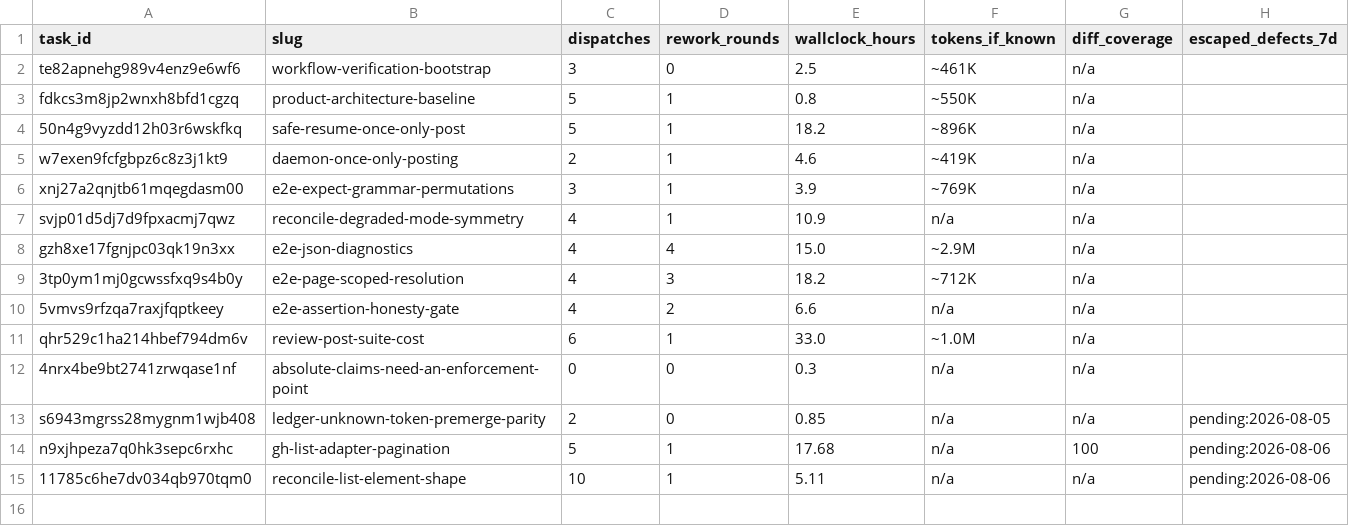
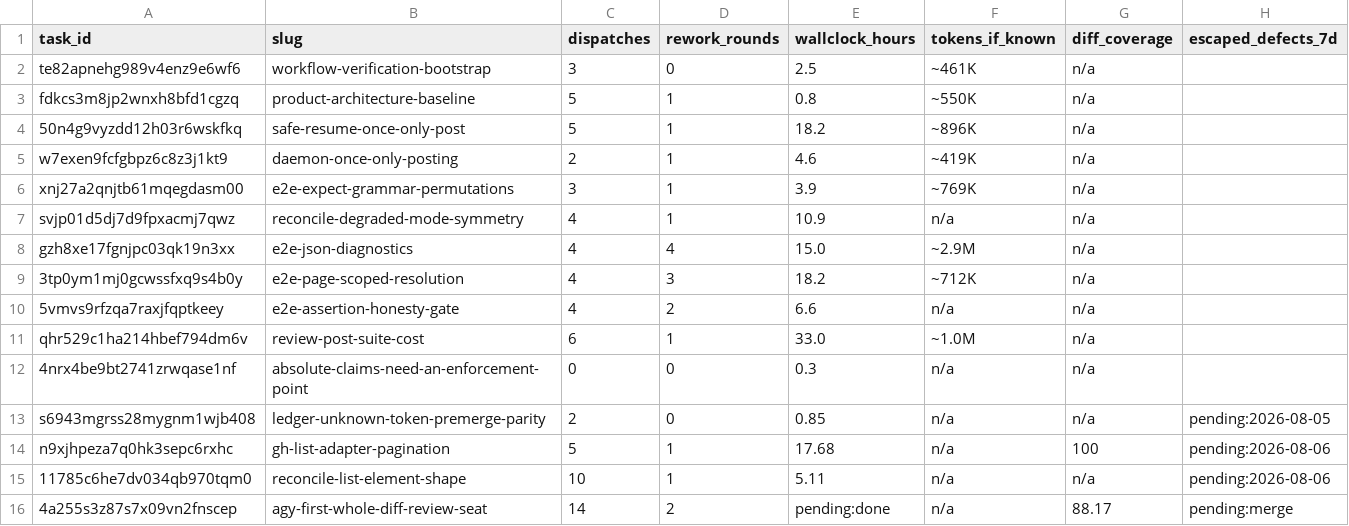
Before and after one commit to iamcxa/kc-claude-plugins, a CSV file: docs/dev/ledger.csv, drawn as a sheet; the diff names each change by its address in the sheet, - before the commit and + after, or states it on an @@ line.

Commit message:
docs(dev): record merge readiness ledger row

```diff
--- a/docs/dev/ledger.csv
+++ b/docs/dev/ledger.csv
+row 16: 4a255s3z87s7x09vn2fnscep | agy-first-whole-diff-review-seat | 14 | 2 | pending:done | n/a | 88.17 | pending:merge
```
